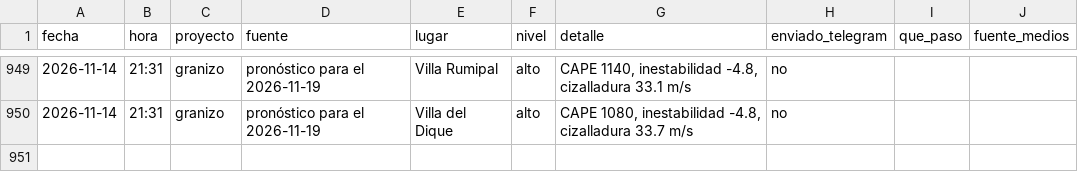
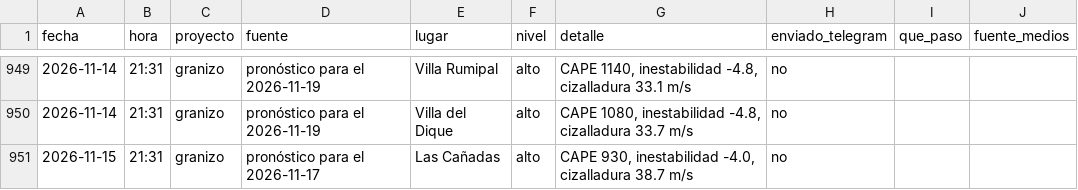
Before and after one commit to diegobechi/piedrazon, a CSV file: data/historial_alarmas_pronostico.csv, drawn as a sheet; only a part is shown, gaps mark what is left out.

```diff
--- a/data/historial_alarmas_pronostico.csv
+++ b/data/historial_alarmas_pronostico.csv
@@ -950 +950,2 @@ fecha,hora,proyecto,fuente,lugar,nivel,detalle,enviado_telegram,que_paso,fuente_
 2026-11-14,21:31,granizo,pronóstico para el 2026-11-19,Villa del Dique,alto,"CAPE 1080, inestabilidad -4.8, cizalladura 33.7 m/s",no,,
+2026-11-15,21:31,granizo,pronóstico para el 2026-11-17,Las Cañadas,alto,"CAPE 930, inestabilidad -4.0, cizalladura 38.7 m/s",no,,
```
Also changed, not shown: 4 other files.
